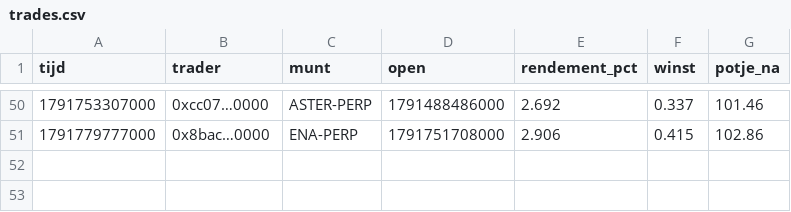
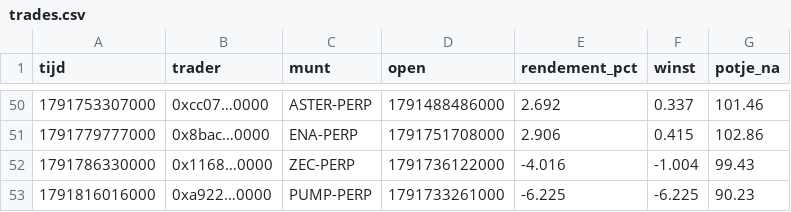
Before and after one commit to mylanreijnen2003-bot/kopieerbot, a CSV file: papier-nado/trades.csv, drawn as a sheet; only a part is shown, gaps mark what is left out; the diff names each change by its address in the sheet, - before the commit and + after, or states it on an @@ line.

```diff
--- a/papier-nado/trades.csv
+++ b/papier-nado/trades.csv
+row 52: 1791786330000 | 0x1168…0000 | ZEC-PERP | 1791736122000 | -4.016 | -1.004 | 99.43
+row 53: 1791816016000 | 0xa922…0000 | PUMP-PERP | 1791733261000 | -6.225 | -6.225 | 90.23
```
Also changed, not shown: papier-nado/geschiedenis.csv, 2 other files.
